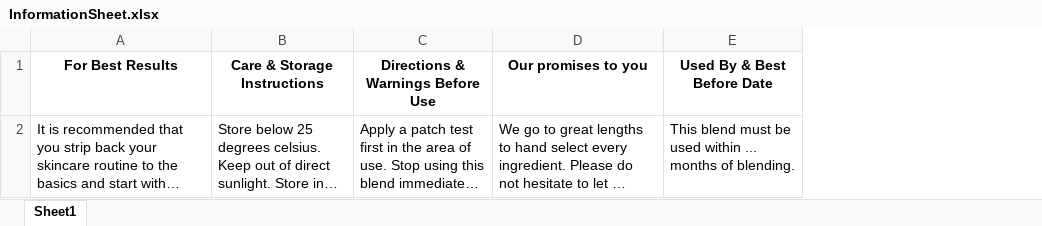
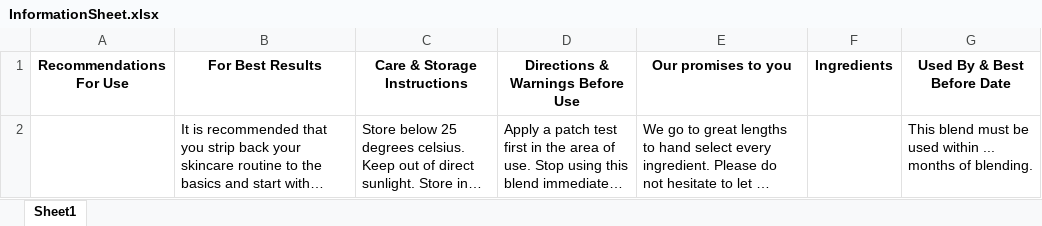
Before and after one commit to anemoiusjerry/auto-ingredient-selector, an Excel workbook: Restored To Eden/InformationSheet.xlsx, sheet Sheet1, drawn as a sheet; long unchanged cells end in …; values as stored, in another font and other column widths than the file's, no borders; the diff names each change by its address in the sheet, - before the commit and + after, or states it on an @@ line.

```diff
--- a/Restored To Eden/InformationSheet.xlsx (sheet Sheet1)
+++ b/Restored To Eden/InformationSheet.xlsx (sheet Sheet1)
+column A (Recommendations For Use), empty
+column F (Ingredients), empty
```
Also changed, not shown: Restored To Eden/Formulation Templates/Oil Serum Worksheet.xlsx, Restored To Eden/Orders Database.xlsx, 29 other files.
